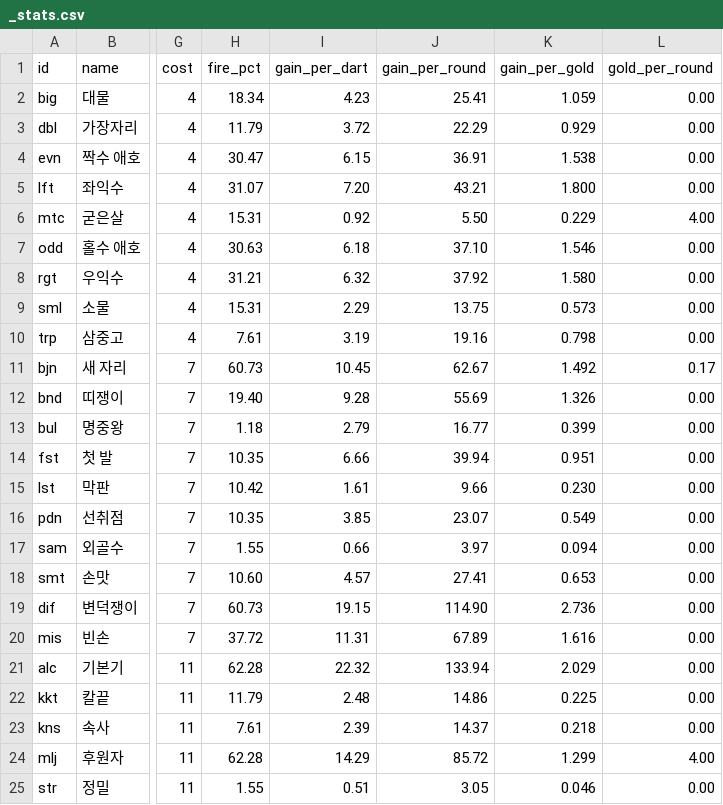
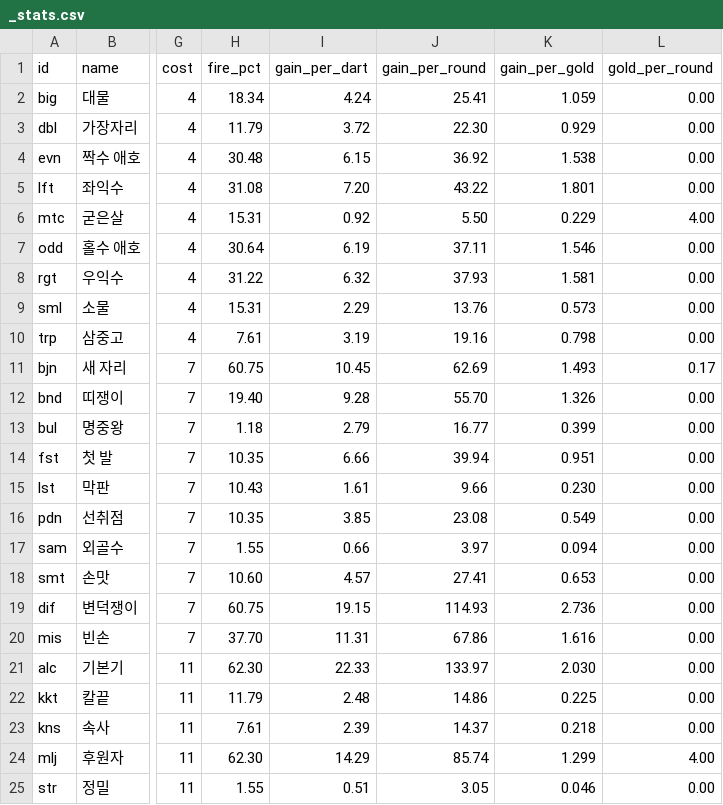
Before and after one commit to GGbong69/test-03, a CSV file: data/_stats.csv, drawn as a sheet; only a part is shown, gaps mark what is left out; the diff covers the shown part only; the diff names each change by its address in the sheet, - before the commit and + after, or states it on an @@ line.

```diff
--- a/data/_stats.csv
+++ b/data/_stats.csv
-I2 (gain_per_dart): 4.23
+I2 (gain_per_dart): 4.24
-J3 (gain_per_round): 22.29
+J3 (gain_per_round): 22.30
-H4 (fire_pct): 30.47
+H4 (fire_pct): 30.48
-J4 (gain_per_round): 36.91
+J4 (gain_per_round): 36.92
-H5 (fire_pct): 31.07
+H5 (fire_pct): 31.08
-J5 (gain_per_round): 43.21
+J5 (gain_per_round): 43.22
-K5 (gain_per_gold): 1.800
+K5 (gain_per_gold): 1.801
-H7 (fire_pct): 30.63
+H7 (fire_pct): 30.64
-I7 (gain_per_dart): 6.18
+I7 (gain_per_dart): 6.19
-J7 (gain_per_round): 37.10
+J7 (gain_per_round): 37.11
-H8 (fire_pct): 31.21
+H8 (fire_pct): 31.22
-J8 (gain_per_round): 37.92
+J8 (gain_per_round): 37.93
-K8 (gain_per_gold): 1.580
+K8 (gain_per_gold): 1.581
-J9 (gain_per_round): 13.75
+J9 (gain_per_round): 13.76
-H11 (fire_pct): 60.73
+H11 (fire_pct): 60.75
-J11 (gain_per_round): 62.67
+J11 (gain_per_round): 62.69
-K11 (gain_per_gold): 1.492
+K11 (gain_per_gold): 1.493
-J12 (gain_per_round): 55.69
+J12 (gain_per_round): 55.70
-H15 (fire_pct): 10.42
+H15 (fire_pct): 10.43
-J16 (gain_per_round): 23.07
+J16 (gain_per_round): 23.08
-H19 (fire_pct): 60.73
+H19 (fire_pct): 60.75
-J19 (gain_per_round): 114.90
+J19 (gain_per_round): 114.93
-H20 (fire_pct): 37.72
+H20 (fire_pct): 37.70
-J20 (gain_per_round): 67.89
+J20 (gain_per_round): 67.86
-H21 (fire_pct): 62.28
+H21 (fire_pct): 62.30
-I21 (gain_per_dart): 22.32
+I21 (gain_per_dart): 22.33
-J21 (gain_per_round): 133.94
+J21 (gain_per_round): 133.97
-K21 (gain_per_gold): 2.029
+K21 (gain_per_gold): 2.030
-H24 (fire_pct): 62.28
+H24 (fire_pct): 62.30
-J24 (gain_per_round): 85.72
+J24 (gain_per_round): 85.74
```
Also changed, not shown: 126 edited cells elsewhere in this file, data/tuning.csv, 1 other file.
